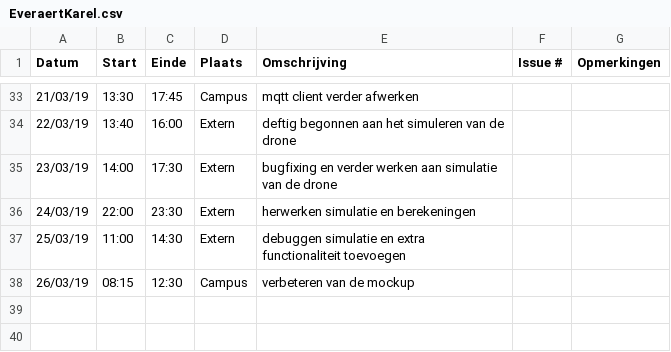
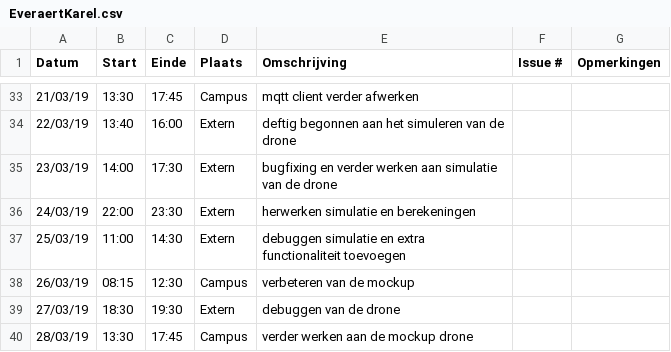
Before and after one commit to WouterStemgee/inventory-management-system-autonomous-drones, a CSV file: logboeken/EveraertKarel.csv, drawn as a sheet; only a part is shown, gaps mark what is left out; the diff names each change by its address in the sheet, - before the commit and + after, or states it on an @@ line.

Commit message:
Update EveraertKarel.csv

```diff
--- a/logboeken/EveraertKarel.csv
+++ b/logboeken/EveraertKarel.csv
+row 39: 27/03/19 | 18:30 | 19:30 | Extern | debuggen van de drone
+row 40: 28/03/19 | 13:30 | 17:45 | Campus | verder werken aan de mockup drone
```
